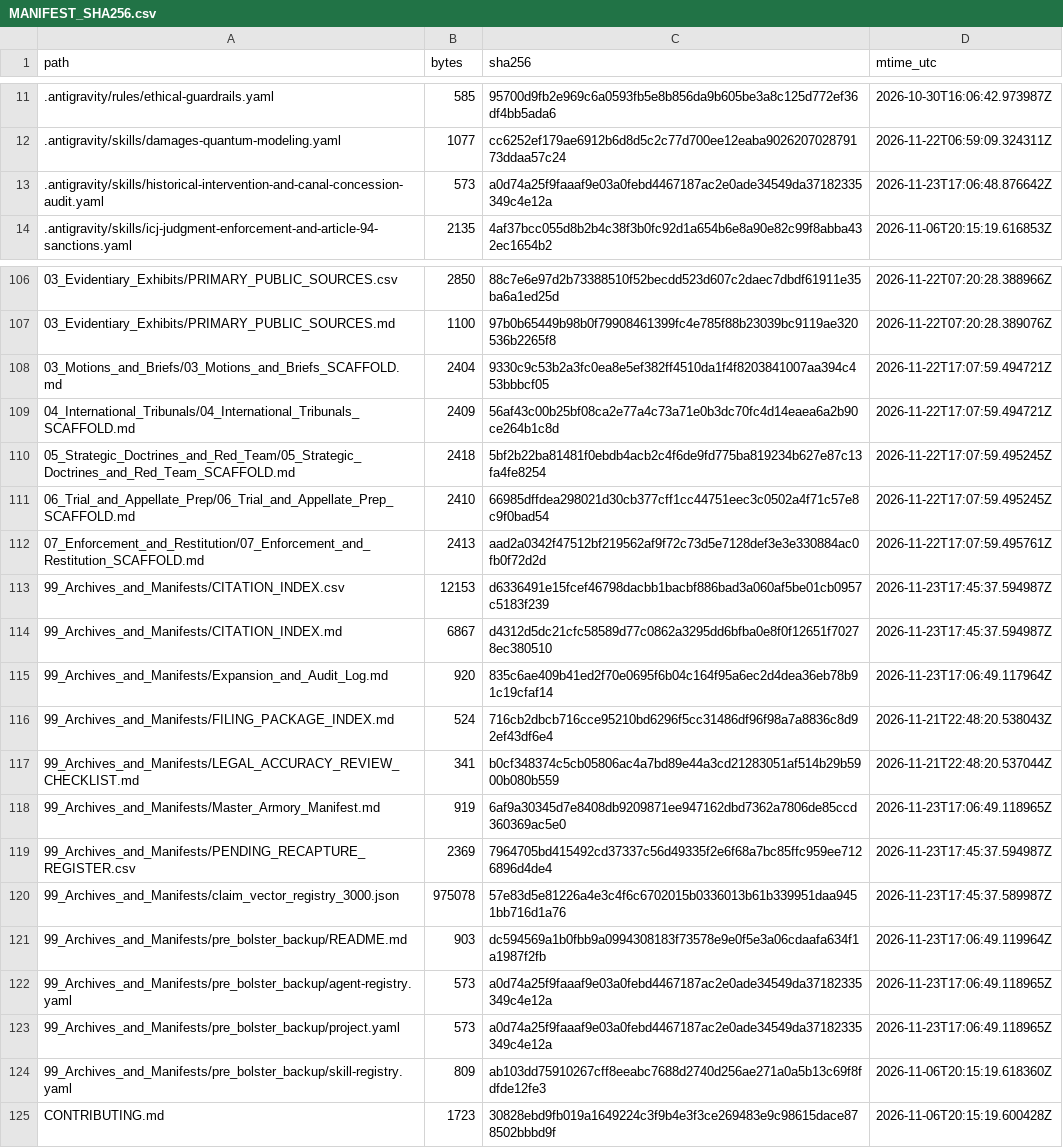
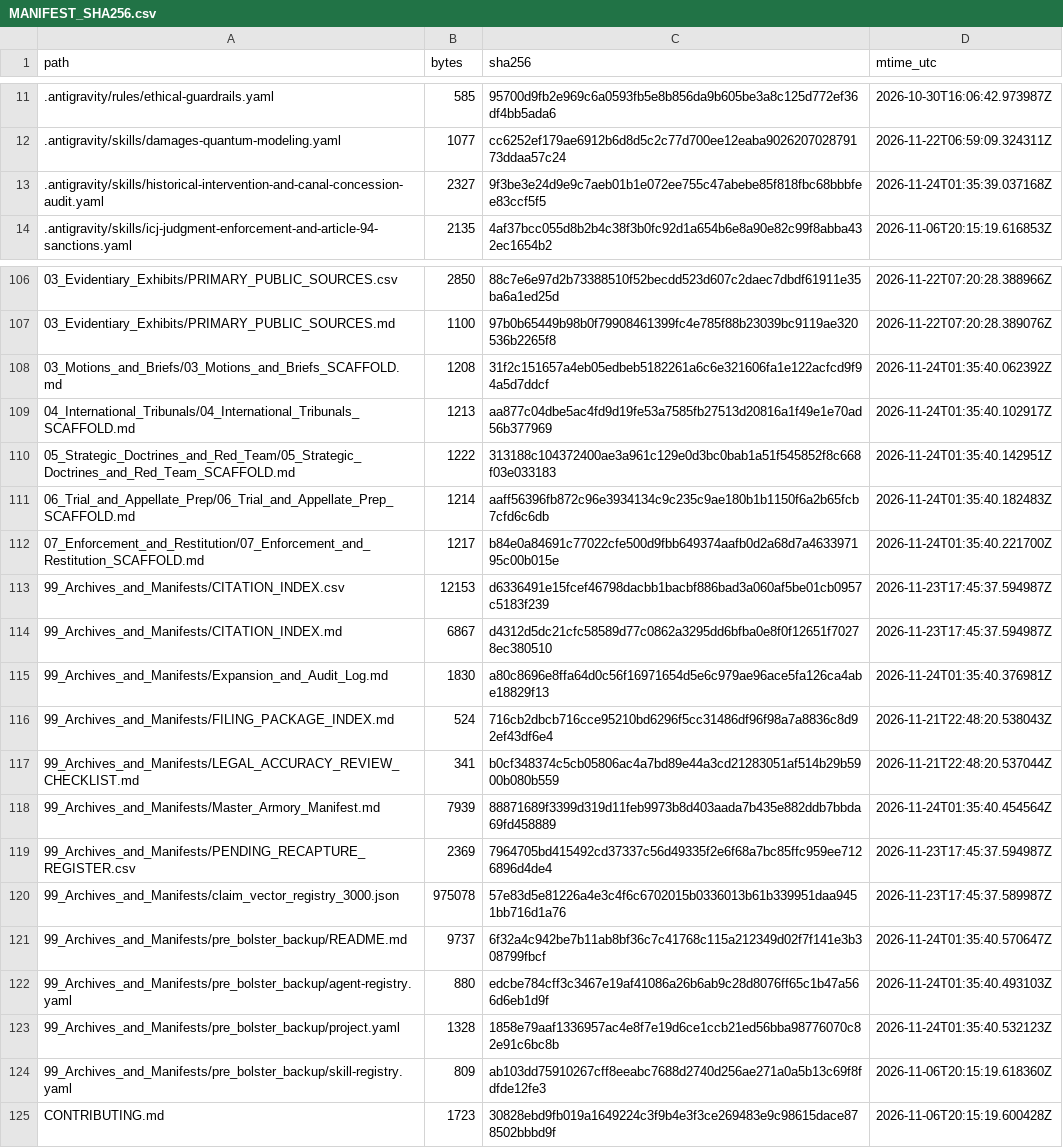
Before and after one commit to GlobalRestitutionAlliance/turtle-island-us-wi-st-croix-chippewa-indians-of-wisconsin-master-litigation, a CSV file: 99_Archives_and_Manifests/MANIFEST_SHA256.csv, drawn as a sheet; only a part is shown, gaps mark what is left out; the diff covers the shown part only.

Commit message:
REVERTED DUE TO UNPROMPTED MASS J3WFICATED DATA CORRUPTION BY COMPROMISED BIASED LLM/ARTIFICIAL INTELLIGENCE MODELS

```diff
--- a/99_Archives_and_Manifests/MANIFEST_SHA256.csv
+++ b/99_Archives_and_Manifests/MANIFEST_SHA256.csv
@@ -12,3 +12,3 @@ path,bytes,sha256,mtime_utc
 .antigravity/skills/damages-quantum-modeling.yaml,1077,cc6252ef179ae6912b6d8d5c2c77d700ee12eaba902620702879173ddaa57c24,2026-11-22T06:59:09.324311Z
-.antigravity/skills/historical-intervention-and-canal-concession-audit.yaml,573,a0d74a25f9faaaf9e03a0febd4467187ac2e0ade34549da37182335349c4e12a,2026-11-23T17:06:48.876642Z
+.antigravity/skills/historical-intervention-and-canal-concession-audit.yaml,2327,9f3be3e24d9e9c7aeb01b1e072ee755c47abebe85f818fbc68bbbfee83ccf5f5,2026-11-24T01:35:39.037168Z
 .antigravity/skills/icj-judgment-enforcement-and-article-94-sanctions.yaml,2135,4af37bcc055d8b2b4c38f3b0fc92d1a654b6e8a90e82c99f8abba432ec1654b2,2026-11-06T20:15:19.616853Z
@@ -107,18 +107,18 @@ path,bytes,sha256,mtime_utc
 03_Evidentiary_Exhibits/PRIMARY_PUBLIC_SOURCES.md,1100,97b0b65449b98b0f79908461399fc4e785f88b23039bc9119ae320536b2265f8,2026-11-22T07:20:28.389076Z
-03_Motions_and_Briefs/03_Motions_and_Briefs_SCAFFOLD.md,2404,9330c9c53b2a3fc0ea8e5ef382ff4510da1f4f8203841007aa394c453bbbcf05,2026-11-22T17:07:59.494721Z
-04_International_Tribunals/04_International_Tribunals_SCAFFOLD.md,2409,56af43c00b25bf08ca2e77a4c73a71e0b3dc70fc4d14eaea6a2b90ce264b1c8d,2026-11-22T17:07:59.494721Z
-05_Strategic_Doctrines_and_Red_Team/05_Strategic_Doctrines_and_Red_Team_SCAFFOLD.md,2418,5bf2b22ba81481f0ebdb4acb2c4f6de9fd775ba819234b627e87c13fa4fe8254,2026-11-22T17:07:59.495245Z
-06_Trial_and_Appellate_Prep/06_Trial_and_Appellate_Prep_SCAFFOLD.md,2410,66985dffdea298021d30cb377cff1cc44751eec3c0502a4f71c57e8c9f0bad54,2026-11-22T17:07:59.495245Z
-07_Enforcement_and_Restitution/07_Enforcement_and_Restitution_SCAFFOLD.md,2413,aad2a0342f47512bf219562af9f72c73d5e7128def3e3e330884ac0fb0f72d2d,2026-11-22T17:07:59.495761Z
+03_Motions_and_Briefs/03_Motions_and_Briefs_SCAFFOLD.md,1208,31f2c151657a4eb05edbeb5182261a6c6e321606fa1e122acfcd9f94a5d7ddcf,2026-11-24T01:35:40.062392Z
+04_International_Tribunals/04_International_Tribunals_SCAFFOLD.md,1213,aa877c04dbe5ac4fd9d19fe53a7585fb27513d20816a1f49e1e70ad56b377969,2026-11-24T01:35:40.102917Z
+05_Strategic_Doctrines_and_Red_Team/05_Strategic_Doctrines_and_Red_Team_SCAFFOLD.md,1222,313188c104372400ae3a961c129e0d3bc0bab1a51f545852f8c668f03e033183,2026-11-24T01:35:40.142951Z
+06_Trial_and_Appellate_Prep/06_Trial_and_Appellate_Prep_SCAFFOLD.md,1214,aaff56396fb872c96e3934134c9c235c9ae180b1b1150f6a2b65fcb7cfd6c6db,2026-11-24T01:35:40.182483Z
+07_Enforcement_and_Restitution/07_Enforcement_and_Restitution_SCAFFOLD.md,1217,b84e0a84691c77022cfe500d9fbb649374aafb0d2a68d7a463397195c00b015e,2026-11-24T01:35:40.221700Z
 99_Archives_and_Manifests/CITATION_INDEX.csv,12153,d6336491e15fcef46798dacbb1bacbf886bad3a060af5be01cb0957c5183f239,2026-11-23T17:45:37.594987Z
 99_Archives_and_Manifests/CITATION_INDEX.md,6867,d4312d5dc21cfc58589d77c0862a3295dd6bfba0e8f0f12651f70278ec380510,2026-11-23T17:45:37.594987Z
-99_Archives_and_Manifests/Expansion_and_Audit_Log.md,920,835c6ae409b41ed2f70e0695f6b04c164f95a6ec2d4dea36eb78b91c19cfaf14,2026-11-23T17:06:49.117964Z
+99_Archives_and_Manifests/Expansion_and_Audit_Log.md,1830,a80c8696e8ffa64d0c56f16971654d5e6c979ae96ace5fa126ca4abe18829f13,2026-11-24T01:35:40.376981Z
 99_Archives_and_Manifests/FILING_PACKAGE_INDEX.md,524,716cb2dbcb716cce95210bd6296f5cc31486df96f98a7a8836c8d92ef43df6e4,2026-11-21T22:48:20.538043Z
 99_Archives_and_Manifests/LEGAL_ACCURACY_REVIEW_CHECKLIST.md,341,b0cf348374c5cb05806ac4a7bd89e44a3cd21283051af514b29b5900b080b559,2026-11-21T22:48:20.537044Z
-99_Archives_and_Manifests/Master_Armory_Manifest.md,919,6af9a30345d7e8408db9209871ee947162dbd7362a7806de85ccd360369ac5e0,2026-11-23T17:06:49.118965Z
+99_Archives_and_Manifests/Master_Armory_Manifest.md,7939,88871689f3399d319d11feb9973b8d403aada7b435e882ddb7bbda69fd458889,2026-11-24T01:35:40.454564Z
 99_Archives_and_Manifests/PENDING_RECAPTURE_REGISTER.csv,2369,7964705bd415492cd37337c56d49335f2e6f68a7bc85ffc959ee7126896d4de4,2026-11-23T17:45:37.594987Z
 99_Archives_and_Manifests/claim_vector_registry_3000.json,975078,57e83d5e81226a4e3c4f6c6702015b0336013b61b339951daa9451bb716d1a76,2026-11-23T17:45:37.589987Z
-99_Archives_and_Manifests/pre_bolster_backup/README.md,903,dc594569a1b0fbb9a0994308183f73578e9e0f5e3a06cdaafa634f1a1987f2fb,2026-11-23T17:06:49.119964Z
-99_Archives_and_Manifests/pre_bolster_backup/agent-registry.yaml,573,a0d74a25f9faaaf9e03a0febd4467187ac2e0ade34549da37182335349c4e12a,2026-11-23T17:06:49.118965Z
-99_Archives_and_Manifests/pre_bolster_backup/project.yaml,573,a0d74a25f9faaaf9e03a0febd4467187ac2e0ade34549da37182335349c4e12a,2026-11-23T17:06:49.118965Z
+99_Archives_and_Manifests/pre_bolster_backup/README.md,9737,6f32a4c942be7b11ab8bf36c7c41768c115a212349d02f7f141e3b308799fbcf,2026-11-24T01:35:40.570647Z
+99_Archives_and_Manifests/pre_bolster_backup/agent-registry.yaml,880,edcbe784cff3c3467e19af41086a26b6ab9c28d8076ff65c1b47a566d6eb1d9f,2026-11-24T01:35:40.493103Z
+99_Archives_and_Manifests/pre_bolster_backup/project.yaml,1328,1858e79aaf1336957ac4e8f7e19d6ce1ccb21ed56bba98776070c82e91c6bc8b,2026-11-24T01:35:40.532123Z
 99_Archives_and_Manifests/pre_bolster_backup/skill-registry.yaml,809,ab103dd75910267cff8eeabc7688d2740d256ae271a0a5b13c69f8fdfde12fe3,2026-11-06T20:15:19.618360Z
```
Also changed, not shown: 77 edited cells elsewhere in this file, 37 other files.
